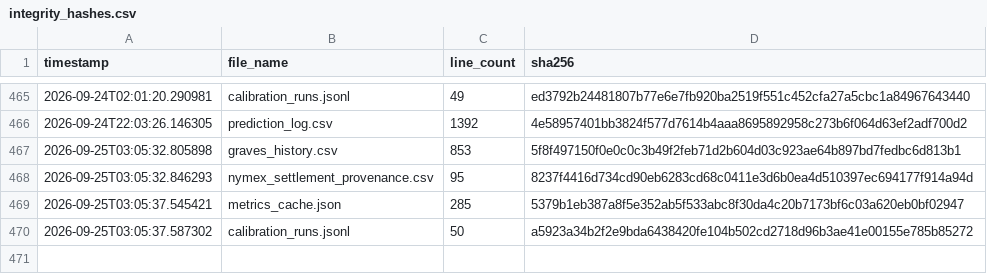
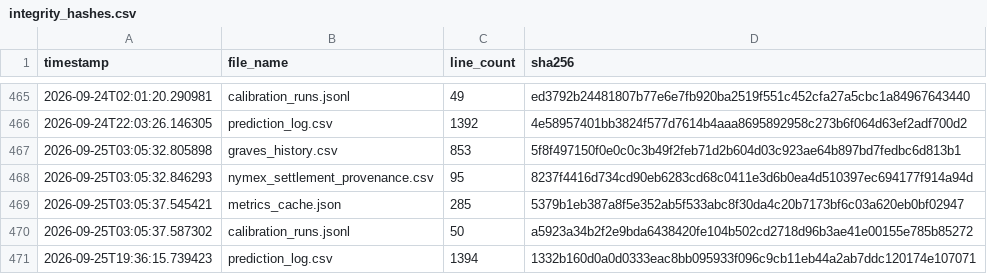
Before and after one commit to armaanmoosani/rbob-ho-fuel-tracker, a CSV file: data/integrity_hashes.csv, drawn as a sheet; only a part is shown, gaps mark what is left out; the diff names each change by its address in the sheet, - before the commit and + after, or states it on an @@ line.

```diff
--- a/data/integrity_hashes.csv
+++ b/data/integrity_hashes.csv
+row 471: 2026-09-25T19:36:15.739423 | prediction_log.csv | 1394 | 1332b160d0a0d0333eac8bb095933f096c9cb11eb44a2ab7ddc120174e107071
```
